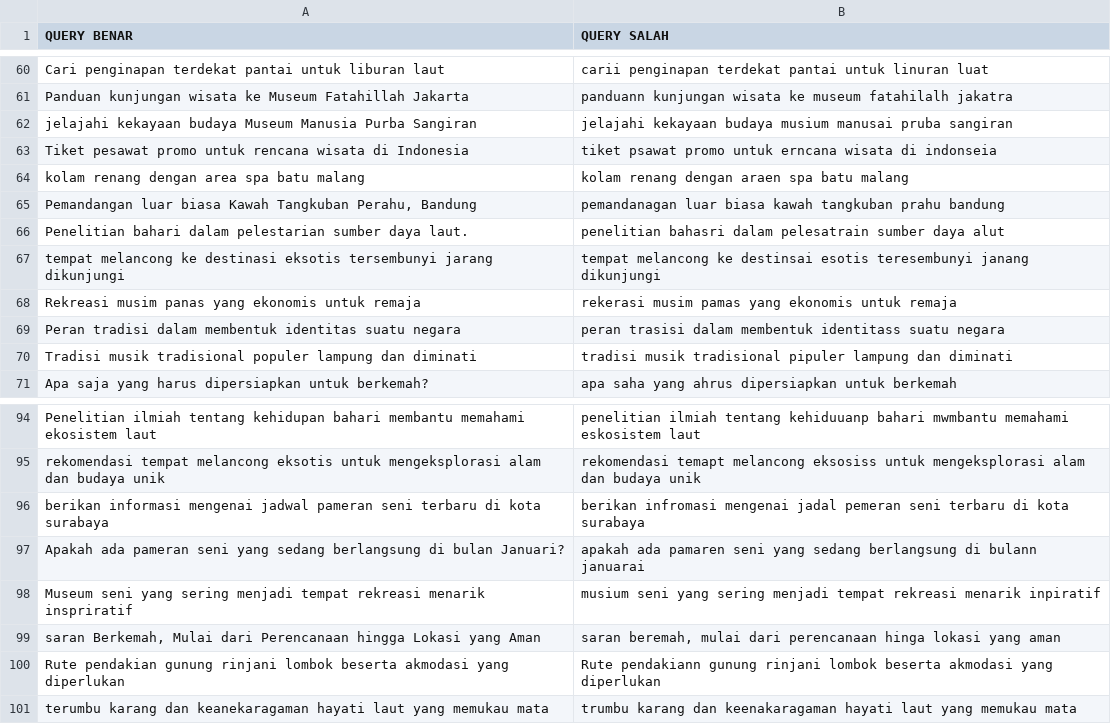
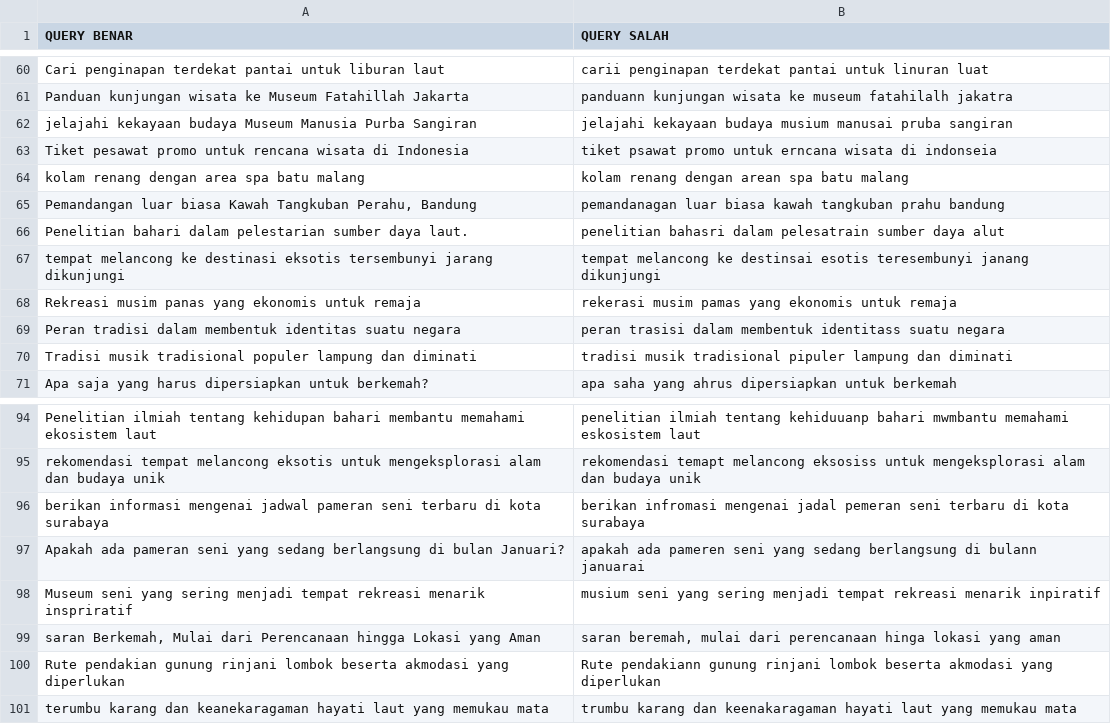
Before and after one commit to RBellaApriliaDamayanti22/Datasets, a CSV file: Data_uji.csv, drawn as a sheet; only a part is shown, gaps mark what is left out.

Commit message:
Update Data_uji.csv

```diff
--- a/Data_uji.csv
+++ b/Data_uji.csv
@@ -63,3 +63,3 @@ jelajahi kekayaan budaya Museum Manusia Purba Sangiran,jelajahi kekayaan budaya
 Tiket pesawat promo untuk rencana wisata di Indonesia,tiket psawat promo untuk erncana wisata di indonseia
-kolam renang dengan area spa batu malang,kolam renang dengan araen spa batu malang
+kolam renang dengan area spa batu malang,kolam renang dengan arean spa batu malang
 "Pemandangan luar biasa Kawah Tangkuban Perahu, Bandung",pemandanagan luar biasa kawah tangkuban prahu bandung
@@ -96,3 +96,3 @@ rekomendasi tempat melancong eksotis untuk mengeksplorasi alam dan budaya unik,r
 berikan informasi mengenai jadwal pameran seni terbaru di kota surabaya,berikan infromasi mengenai jadal pemeran seni terbaru di kota surabaya
-Apakah ada pameran seni yang sedang berlangsung di bulan Januari?,apakah ada pamaren seni yang sedang berlangsung di bulann januarai
+Apakah ada pameran seni yang sedang berlangsung di bulan Januari?,apakah ada pameren seni yang sedang berlangsung di bulann januarai
 Museum seni yang sering menjadi tempat rekreasi menarik inspriratif,musium seni yang sering menjadi tempat rekreasi menarik inpiratif
```
